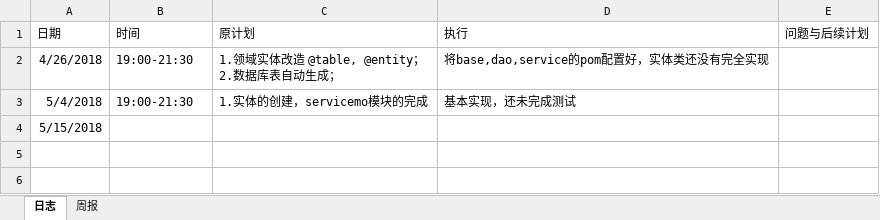
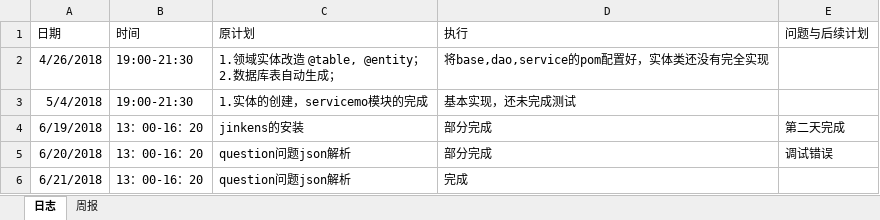
Before and after one commit to laozishidijia/emotion-analyze-cs, an Excel workbook: doc/log/log_201608040101_xumengqi.xlsx, sheet 日志, drawn as a sheet; values as stored, in another font and other column widths than the file's, no borders; removed rows and columns are numbered as before the commit, all else as after; the diff names each change by its address in the sheet, - before the commit and + after, or states it on an @@ line.

```diff
--- a/doc/log/log_201608040101_xumengqi.xlsx (sheet 日志)
+++ b/doc/log/log_201608040101_xumengqi.xlsx (sheet 日志)
-row 4: 5/15/2018
+row 4: 6/19/2018 | 13：00-16：20 | jinkens的安装 | 部分完成 | 第二天完成
+row 5: 6/20/2018 | 13：00-16：20 | question问题json解析 | 部分完成 | 调试错误
+row 6: 6/21/2018 | 13：00-16：20 | question问题json解析 | 完成
```
Also changed, not shown: 5 other files.
